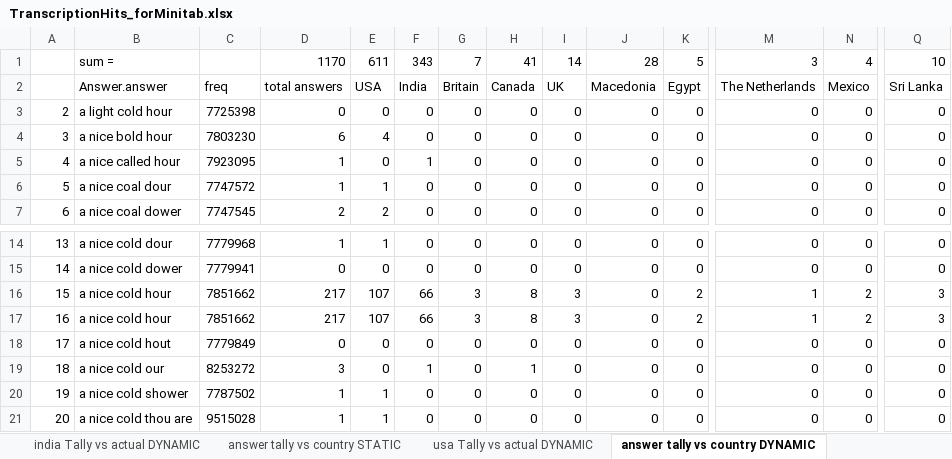
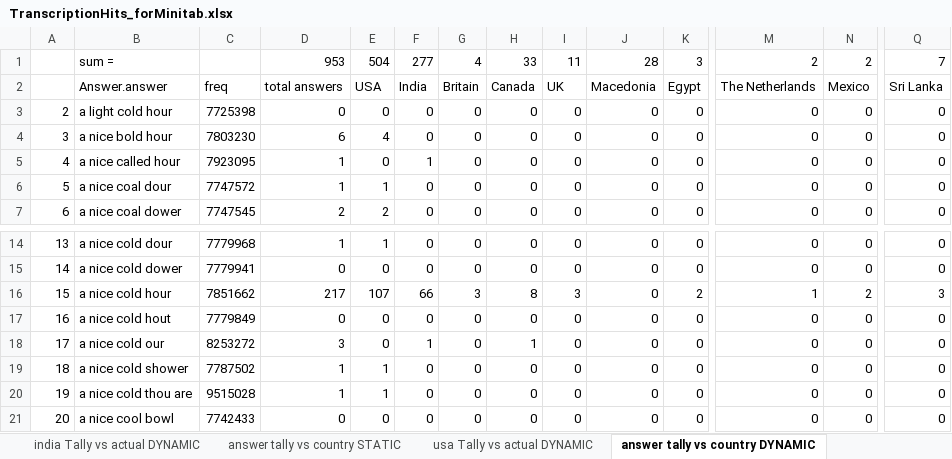
Before and after one commit to jenee/Thesis, an Excel workbook: MechanicalTurkStuff/TranscriptionHits_forMinitab.xlsx, sheet answer tally vs country DYNAMIC, drawn as a sheet; only a part is shown, gaps mark what is left out; values as stored, in another font and other column widths than the file's, no borders; conditional formats not drawn; the diff covers the shown part only; the diff names each change by its address in the sheet, - before the commit and + after, or states it on an @@ line.

```diff
--- a/MechanicalTurkStuff/TranscriptionHits_forMinitab.xlsx (sheet answer tally vs country DYNAMIC)
+++ b/MechanicalTurkStuff/TranscriptionHits_forMinitab.xlsx (sheet answer tally vs country DYNAMIC)
-D1: 1170
+D1: 953
-E1: 611
+E1: 504
-F1: 343
+F1: 277
-G1: 7
+G1: 4
-H1: 41
+H1: 33
-I1: 14
+I1: 11
-K1: 5
+K1: 3
-M1: 3
+M1: 2
-N1: 4
+N1: 2
-Q1: 10
+Q1: 7
-B17: a nice cold hour
+B17: a nice cold hout
-C17: 7851662
+C17: 7779849
-D17: 217
+D17: 0
-E17: 107
+E17: 0
-F17: 66
+F17: 0
-G17: 3
+G17: 0
-H17: 8
+H17: 0
-I17: 3
+I17: 0
-K17: 2
+K17: 0
-M17: 1
+M17: 0
-N17: 2
+N17: 0
-Q17: 3
+Q17: 0
-B18: a nice cold hout
+B18: a nice cold our
-C18: 7779849
+C18: 8253272
-D18: 0
+D18: 3
-F18: 0
+F18: 1
-H18: 0
+H18: 1
-B19: a nice cold our
+B19: a nice cold shower
-C19: 8253272
+C19: 7787502
-D19: 3
+D19: 1
-E19: 0
+E19: 1
-F19: 1
+F19: 0
-H19: 1
+H19: 0
-B20: a nice cold shower
+B20: a nice cold thou are
-C20: 7787502
+C20: 9515028
-B21: a nice cold thou are
+B21: a nice cool bowl
-C21: 9515028
+C21: 7742433
-D21: 1
+D21: 0
-E21: 1
+E21: 0
```
Also changed, not shown: 629 edited cells elsewhere in this sheet, sheet answer tally vs actualDYNAMIC, sheet Batch_813445_batch_results.csv, sheet Transcrip Count Per Recording, other sheet tabs, formulas that keep their value, charts or pictures, 9 other files.
